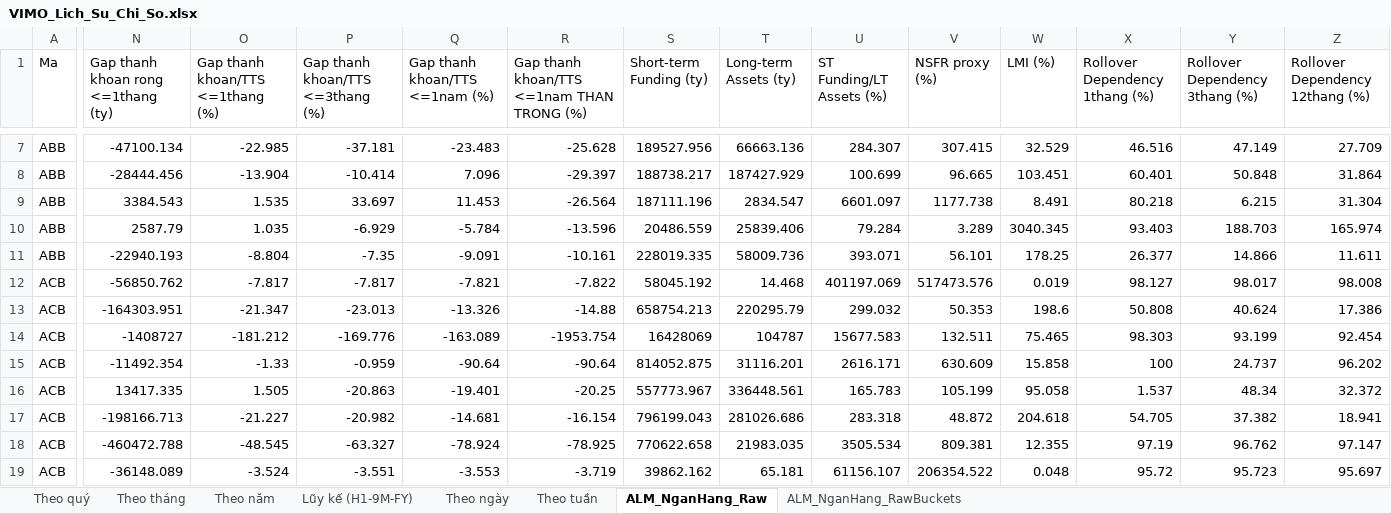
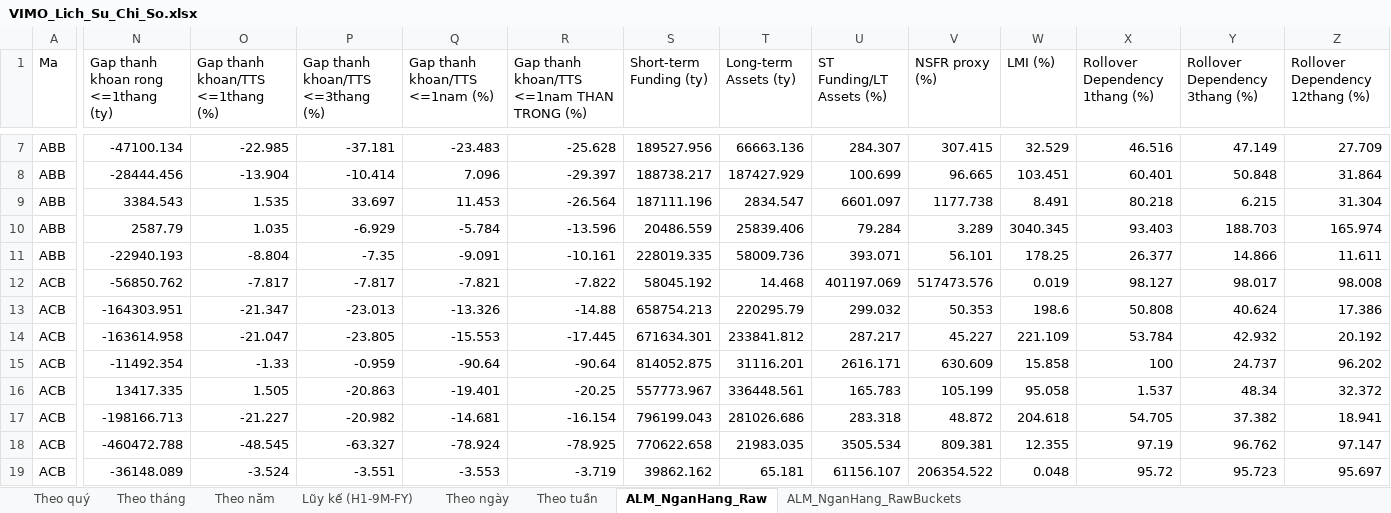
Before and after one commit to Truongutc/Phan-tich-FA, an Excel workbook: Bao cao/VIMO/VIMO_Lich_Su_Chi_So.xlsx, sheet ALM_NganHang_Raw, drawn as a sheet; only a part is shown, gaps mark what is left out; values as stored, in another font and other column widths than the file's, no borders; the diff covers the shown part only; the diff names each change by its address in the sheet, - before the commit and + after, or states it on an @@ line.

```diff
--- a/Bao cao/VIMO/VIMO_Lich_Su_Chi_So.xlsx (sheet ALM_NganHang_Raw)
+++ b/Bao cao/VIMO/VIMO_Lich_Su_Chi_So.xlsx (sheet ALM_NganHang_Raw)
-N14: -1408727
+N14: -163614.958
-O14 (Gap thanh khoan/TTS <=1thang (%)): -181.212
+O14 (Gap thanh khoan/TTS <=1thang (%)): -21.047
-P14 (Gap thanh khoan/TTS <=3thang (%)): -169.776
+P14 (Gap thanh khoan/TTS <=3thang (%)): -23.805
-Q14 (Gap thanh khoan/TTS <=1nam (%)): -163.089
+Q14 (Gap thanh khoan/TTS <=1nam (%)): -15.553
-R14: -1953.754
+R14: -17.445
-S14 (Short-term Funding (ty)): 16428069
+S14 (Short-term Funding (ty)): 671634.301
-T14 (Long-term Assets (ty)): 104787
+T14 (Long-term Assets (ty)): 233841.812
-U14 (ST Funding/LT Assets (%)): 15677.583
+U14 (ST Funding/LT Assets (%)): 287.217
-V14 (NSFR proxy (%)): 132.511
+V14 (NSFR proxy (%)): 45.227
-W14 (LMI (%)): 75.465
+W14 (LMI (%)): 221.109
-X14 (Rollover Dependency 1thang (%)): 98.303
+X14 (Rollover Dependency 1thang (%)): 53.784
-Y14 (Rollover Dependency 3thang (%)): 93.199
+Y14 (Rollover Dependency 3thang (%)): 42.932
-Z14 (Rollover Dependency 12thang (%)): 92.454
+Z14 (Rollover Dependency 12thang (%)): 20.192
```
Also changed, not shown: 20 edited cells elsewhere in this sheet, sheet ALM_NganHang_RawBuckets, 2 other files.
